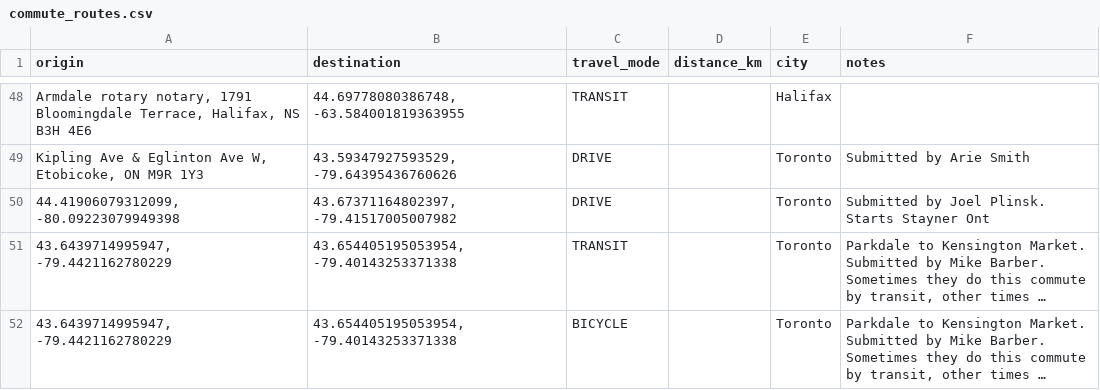
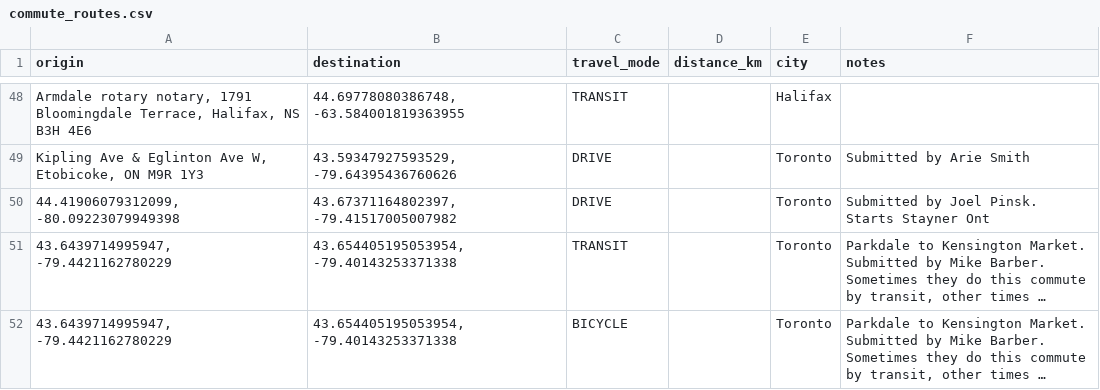
Before and after one commit to dexmcmillan/2025-marketplace-commutecollection, a CSV file: commute_routes.csv, drawn as a sheet; only a part is shown, gaps mark what is left out; long unchanged cells end in …; the diff names each change by its address in the sheet, - before the commit and + after, or states it on an @@ line.

```diff
--- a/commute_routes.csv
+++ b/commute_routes.csv
-F50 (notes): Submitted by Joel Plinsk. Starts Stayner Ont
+F50 (notes): Submitted by Joel Pinsk. Starts Stayner Ont
```
Also changed, not shown: 1 other file.
